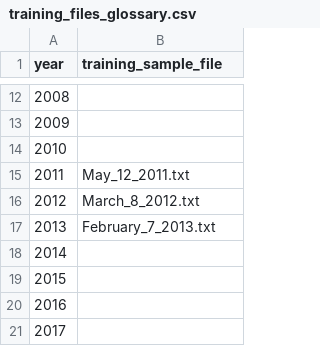
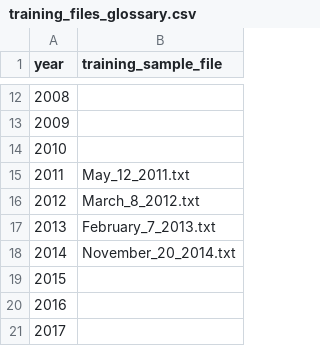
Before and after one commit to dkposthumus/housing_project, a CSV file: data/meeting_minutes/tagged/training/training_files_glossary.csv, drawn as a sheet; only a part is shown, gaps mark what is left out.

Commit message:
completion of 2014 training sample

```diff
--- a/data/meeting_minutes/tagged/training/training_files_glossary.csv
+++ b/data/meeting_minutes/tagged/training/training_files_glossary.csv
@@ -17,3 +17,3 @@
 2013,February_7_2013.txt
-2014,
+2014,November_20_2014.txt
 2015,
```
Also changed, not shown: 2 other files.
